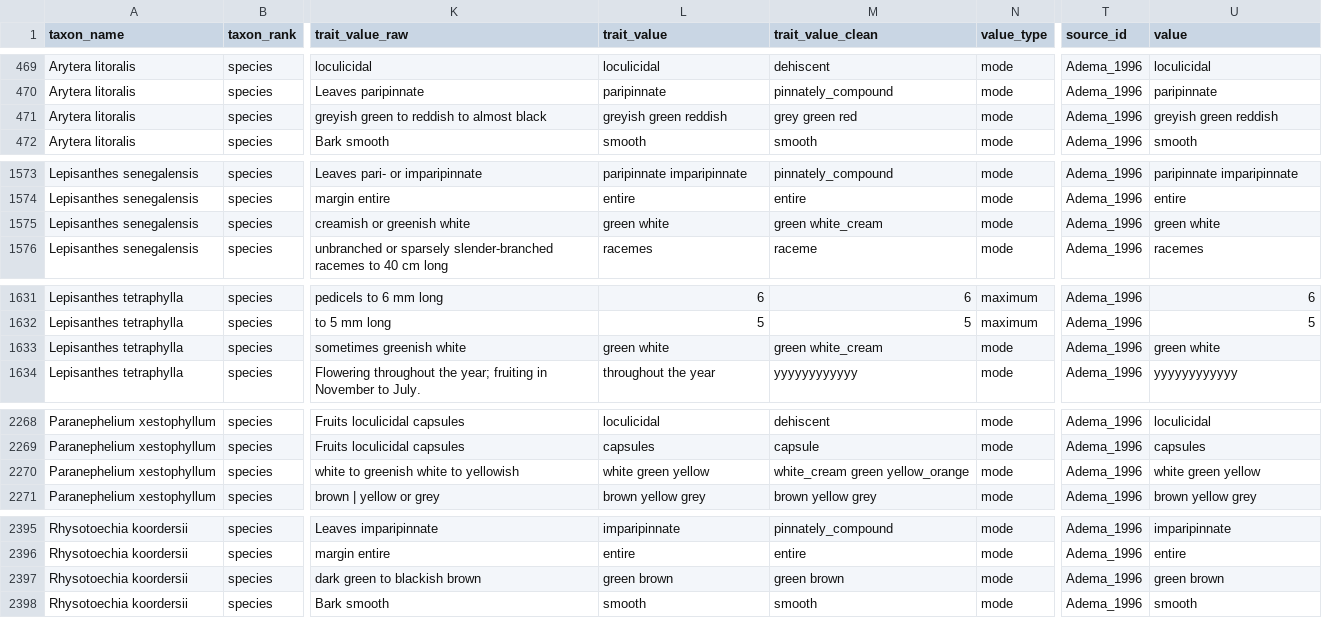
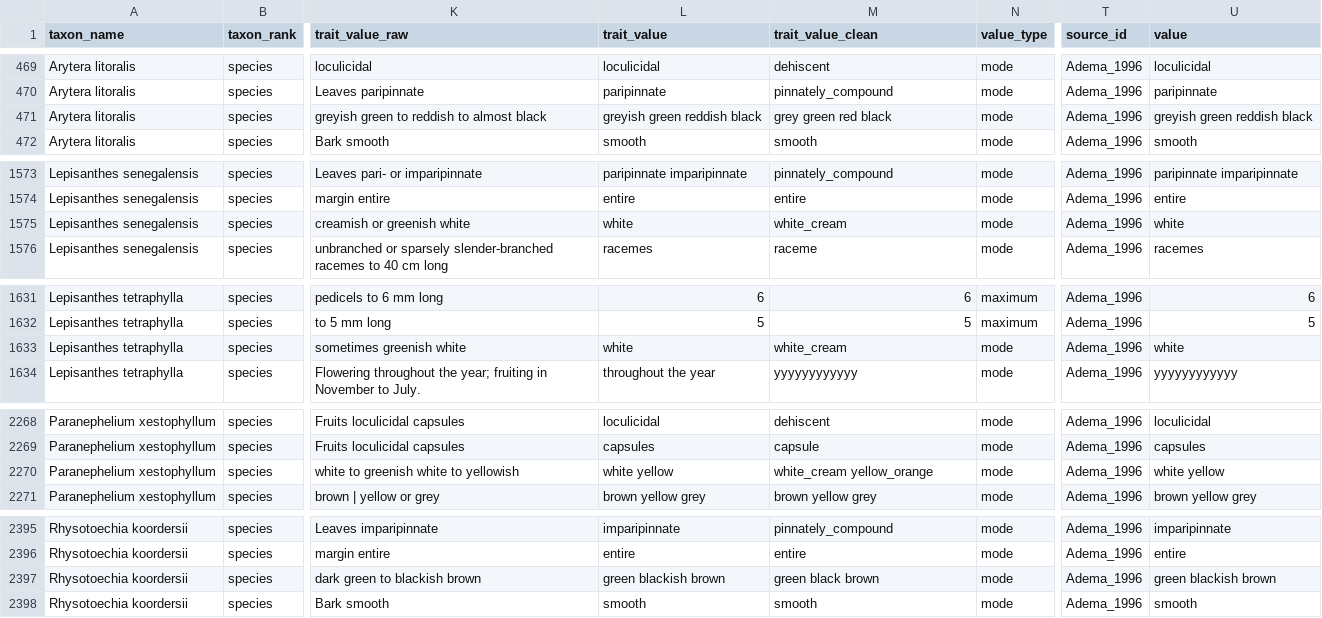
Before and after one commit to hrlai/MYtraits.build, a CSV file: data/Adema_1996/data.csv, drawn as a sheet; only a part is shown, gaps mark what is left out; the diff covers the shown part only; the diff names each change by its address in the sheet, - before the commit and + after, or states it on an @@ line.

```diff
--- a/data/Adema_1996/data.csv
+++ b/data/Adema_1996/data.csv
-L471 (trait_value): greyish green reddish
+L471 (trait_value): greyish green reddish black
-M471 (trait_value_clean): grey green red
+M471 (trait_value_clean): grey green red black
-U471 (value): greyish green reddish
+U471 (value): greyish green reddish black
-L1575 (trait_value): green white
+L1575 (trait_value): white
-M1575 (trait_value_clean): green white_cream
+M1575 (trait_value_clean): white_cream
-U1575 (value): green white
+U1575 (value): white
-L1633 (trait_value): green white
+L1633 (trait_value): white
-M1633 (trait_value_clean): green white_cream
+M1633 (trait_value_clean): white_cream
-U1633 (value): green white
+U1633 (value): white
-L2270 (trait_value): white green yellow
+L2270 (trait_value): white yellow
-M2270 (trait_value_clean): white_cream green yellow_orange
+M2270 (trait_value_clean): white_cream yellow_orange
-U2270 (value): white green yellow
+U2270 (value): white yellow
-L2397 (trait_value): green brown
+L2397 (trait_value): green blackish brown
-M2397 (trait_value_clean): green brown
+M2397 (trait_value_clean): green black brown
-U2397 (value): green brown
+U2397 (value): green blackish brown
```
Also changed, not shown: 3 edited cells elsewhere in this file, 2 other files.
